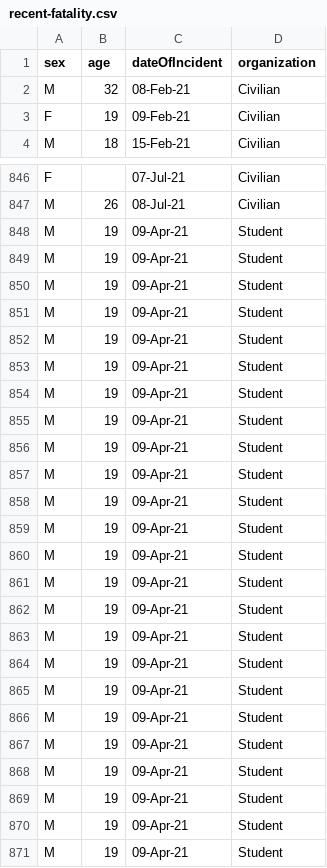
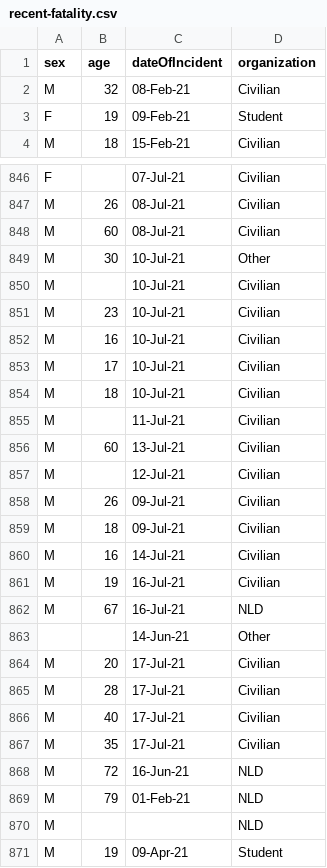
Before and after one commit to Th1nkK1D/ordinaryunfold, a CSV file: src/data/myanmar-coup/recent-fatality.csv, drawn as a sheet; only a part is shown, gaps mark what is left out; the shorter side is filled out with more unchanged rows; the diff covers the shown part only.

Commit message:
Update myanmar coup data

```diff
--- a/src/data/myanmar-coup/recent-fatality.csv
+++ b/src/data/myanmar-coup/recent-fatality.csv
@@ -2,3 +2,3 @@ sex,age,dateOfIncident,organization
 M,32,08-Feb-21,Civilian
-F,19,09-Feb-21,Civilian
+F,19,09-Feb-21,Student
 M,18,15-Feb-21,Civilian
@@ -847,2 +847,25 @@ F,,07-Jul-21,Civilian
 M,26,08-Jul-21,Civilian
+M,60,08-Jul-21,Civilian
+M,30,10-Jul-21,Other
+M,,10-Jul-21,Civilian
+M,23,10-Jul-21,Civilian
+M,16,10-Jul-21,Civilian
+M,17,10-Jul-21,Civilian
+M,18,10-Jul-21,Civilian
+M,,11-Jul-21,Civilian
+M,60,13-Jul-21,Civilian
+M,,12-Jul-21,Civilian
+M,26,09-Jul-21,Civilian
+M,18,09-Jul-21,Civilian
+M,16,14-Jul-21,Civilian
+M,19,16-Jul-21,Civilian
+M,67,16-Jul-21,NLD
+,,14-Jun-21,Other
+M,20,17-Jul-21,Civilian
+M,28,17-Jul-21,Civilian
+M,40,17-Jul-21,Civilian
+M,35,17-Jul-21,Civilian
+M,72,16-Jun-21,NLD
+M,79,01-Feb-21,NLD
+M,,,NLD
 M,19,09-Apr-21,Student
```
Also changed, not shown: 8 edited cells elsewhere in this file, 2 other files.
